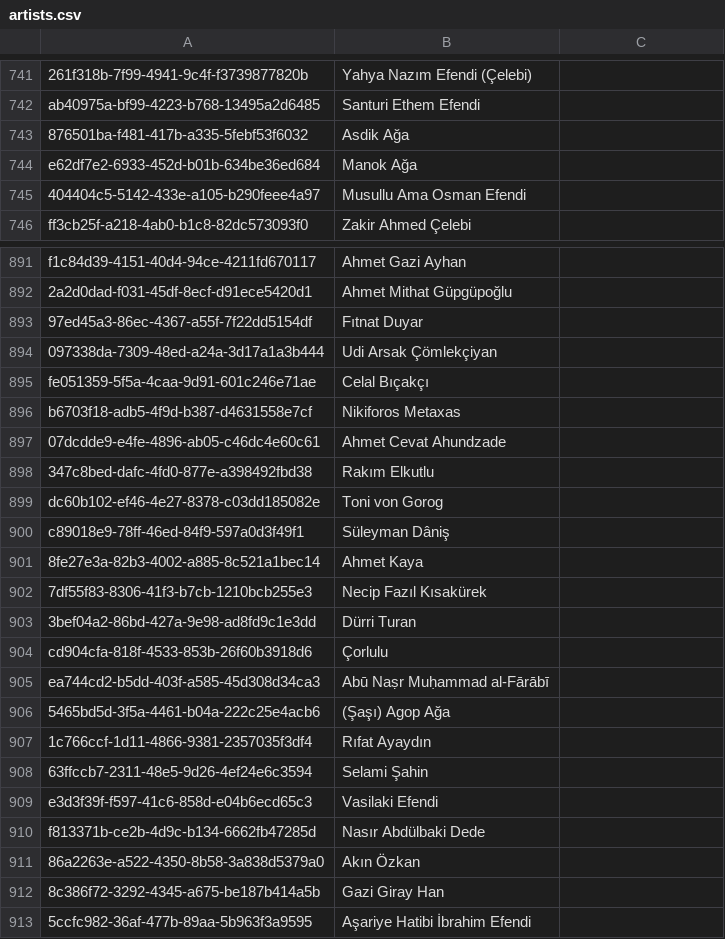
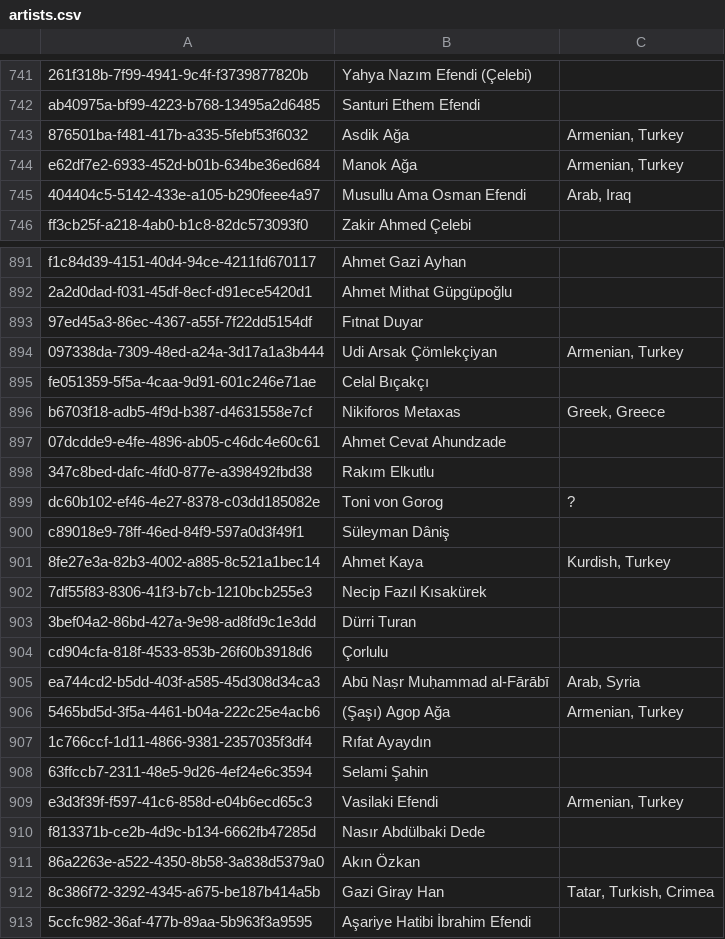
Before and after one commit to andrebola/makamgraph, a CSV file: data/artists.csv, drawn as a sheet; only a part is shown, gaps mark what is left out; the diff covers the shown part only; the diff names each change by its address in the sheet, - before the commit and + after, or states it on an @@ line.

```diff
--- a/data/artists.csv
+++ b/data/artists.csv
-C743:C744: (empty)
+C743:C744: Armenian, Turkey
-C745: (empty)
+C745: Arab, Iraq
-C894: (empty)
+C894: Armenian, Turkey
-C896: (empty)
+C896: Greek, Greece
-C899: (empty)
+C899: ?
-C901: (empty)
+C901: Kurdish, Turkey
-C905: (empty)
+C905: Arab, Syria
-C906: (empty)
+C906: Armenian, Turkey
-C909: (empty)
+C909: Armenian, Turkey
-C912: (empty)
+C912: Tatar, Turkish, Crimea
```
Also changed, not shown: 91 edited cells elsewhere in this file.
